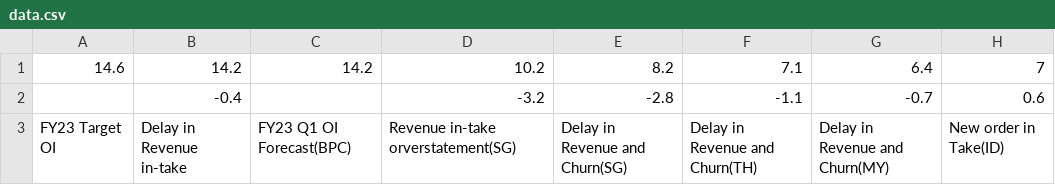
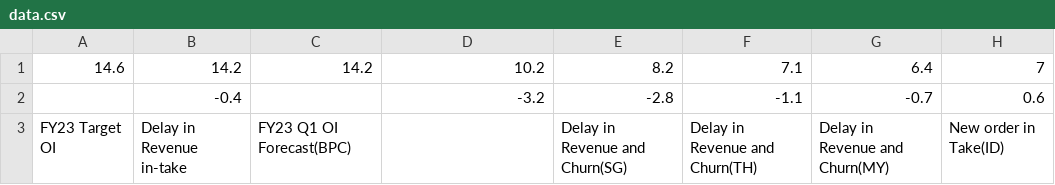
Before and after one commit to athenalens/performance-visualizer2, a CSV file: data.csv, drawn as a sheet; only a part is shown; the diff names each change by its address in the sheet, - before the commit and + after, or states it on an @@ line.

```diff
--- a/data.csv
+++ b/data.csv
-D3: Revenue in-take orverstatement(SG)
+D3: (empty)
```
